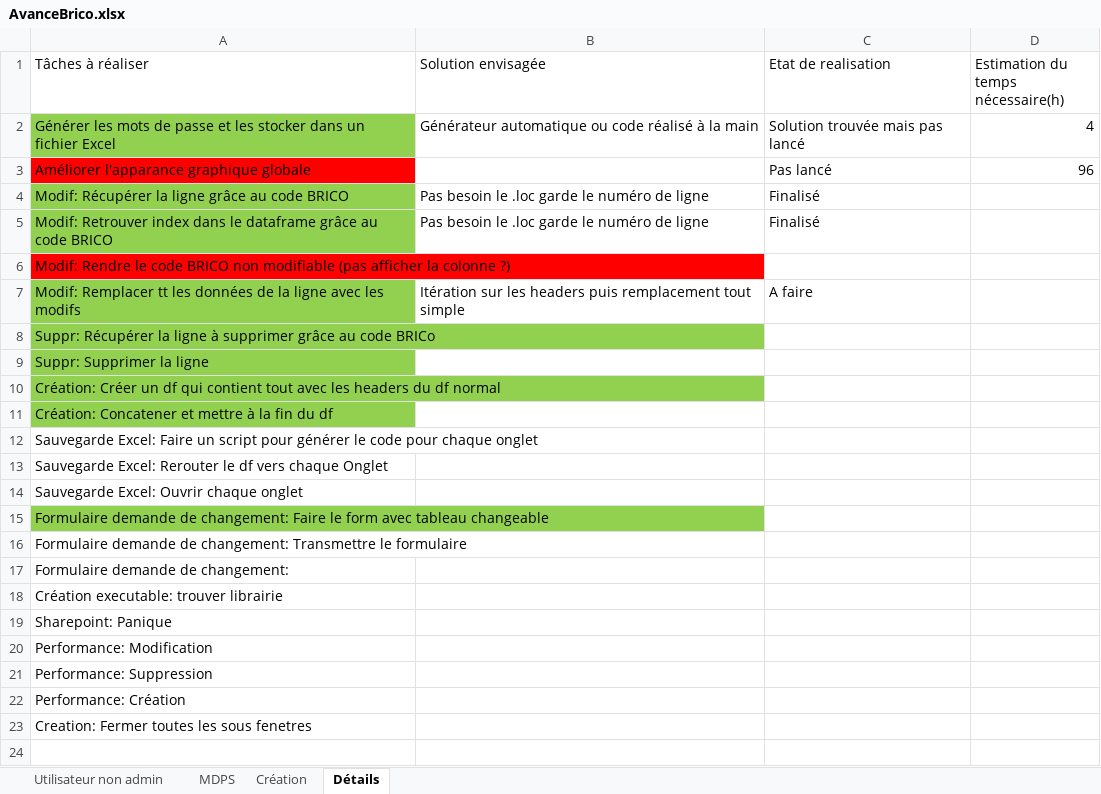
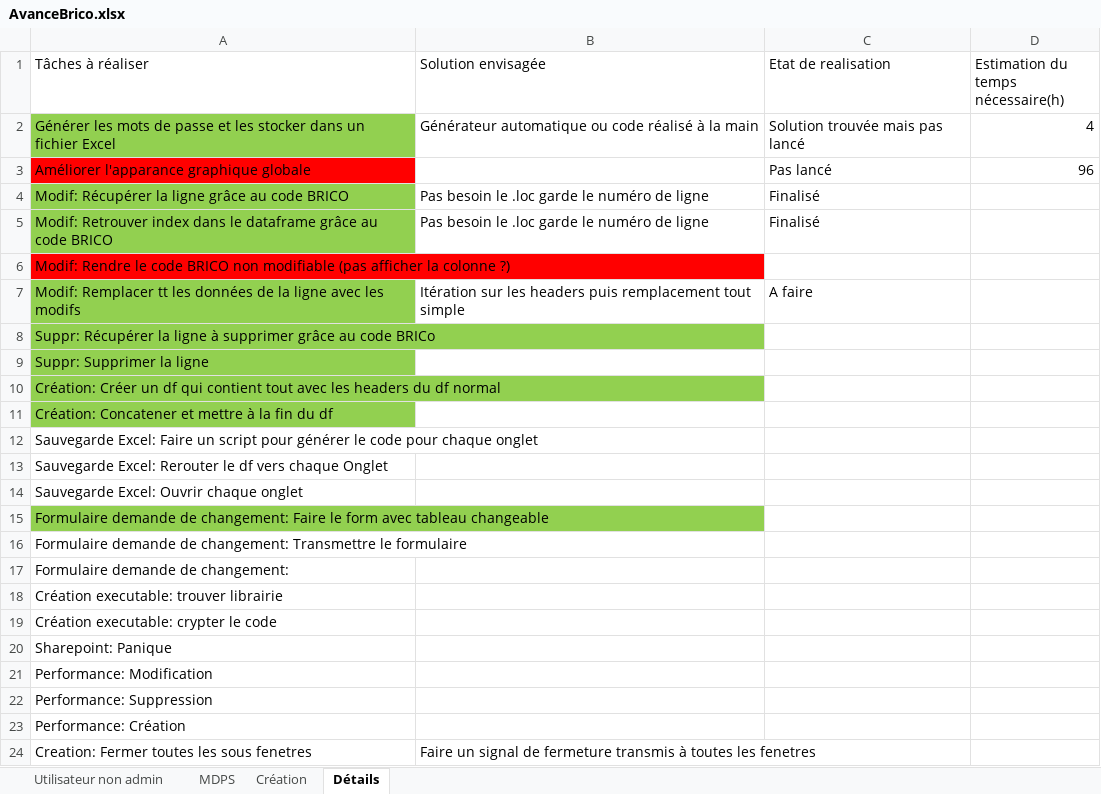
Before and after one commit to Anguillemol/BDepBDD, an Excel workbook: AvanceBrico.xlsx, sheet Détails, drawn as a sheet; values as stored, in another font and other column widths than the file's, no borders; addresses are those after the commit; the diff names each change by its address in the sheet, - before the commit and + after, or states it on an @@ line.

```diff
--- a/AvanceBrico.xlsx (sheet Détails)
+++ b/AvanceBrico.xlsx (sheet Détails)
+row 19: Création executable: crypter le code
-B24 (Solution envisagée): (empty)
+B24 (Solution envisagée): Faire un signal de fermeture transmis à toutes les fenetres
```
Also changed, not shown: sheet Création, 3 other files.
